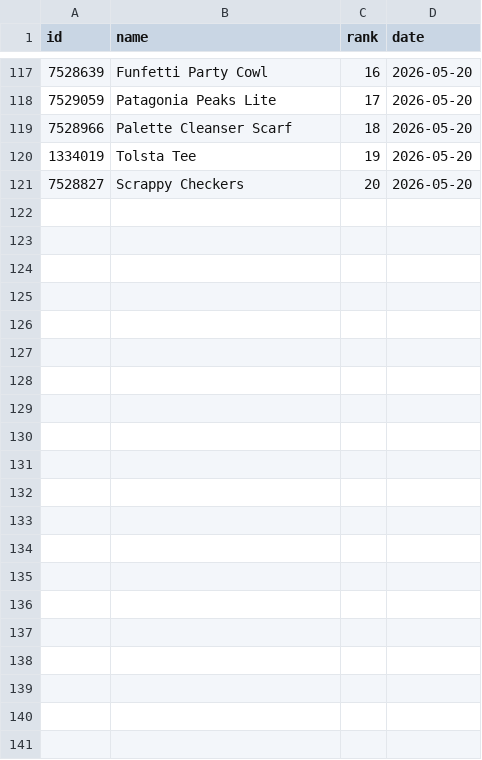
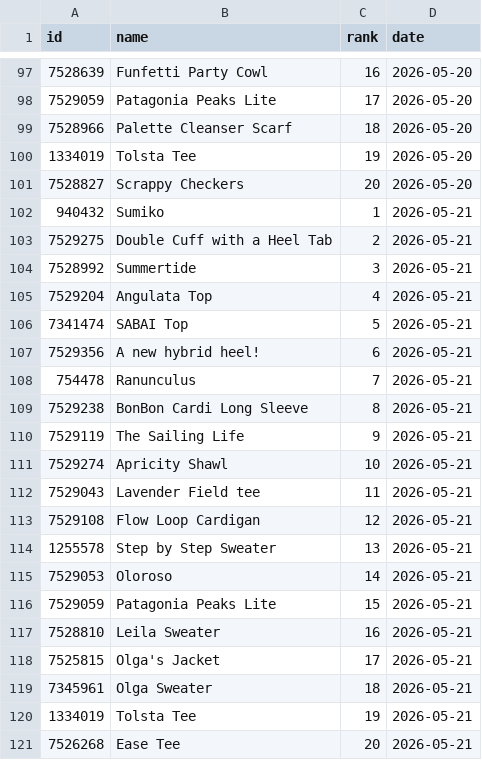
Before and after one commit to alexmcsw/ravelry-table, a CSV file: data/hot_yesterday.csv, drawn as a sheet; only a part is shown, gaps mark what is left out; the diff covers the shown part only.

```diff
--- a/data/hot_yesterday.csv
+++ b/data/hot_yesterday.csv
@@ -121 +101,21 @@
 7528827,"Scrappy Checkers",20,2026-05-20
+940432,"Sumiko",1,2026-05-21
+7529275,"Double Cuff with a Heel Tab",2,2026-05-21
+7528992,"Summertide",3,2026-05-21
+7529204,"Angulata Top",4,2026-05-21
+7341474,"SABAI Top",5,2026-05-21
+7529356,"A new hybrid heel!",6,2026-05-21
+754478,"Ranunculus",7,2026-05-21
+7529238,"BonBon Cardi Long Sleeve",8,2026-05-21
+7529119,"The Sailing Life",9,2026-05-21
+7529274,"Apricity Shawl",10,2026-05-21
+7529043,"Lavender Field tee",11,2026-05-21
+7529108,"Flow Loop Cardigan",12,2026-05-21
+1255578,"Step by Step Sweater",13,2026-05-21
+7529053,"Oloroso",14,2026-05-21
+7529059,"Patagonia Peaks Lite",15,2026-05-21
+7528810,"Leila Sweater",16,2026-05-21
+7525815,"Olga's Jacket",17,2026-05-21
+7345961,"Olga Sweater",18,2026-05-21
+1334019,"Tolsta Tee",19,2026-05-21
+7526268,"Ease Tee",20,2026-05-21
```
Also changed, not shown: 20 removed rows elsewhere in this file.
